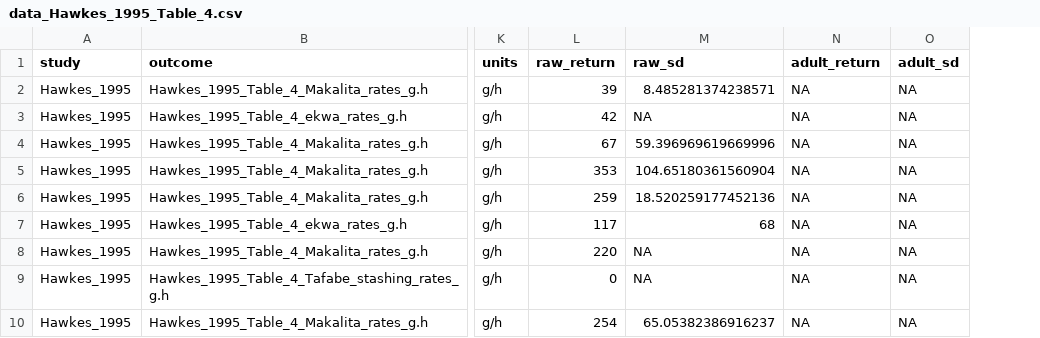
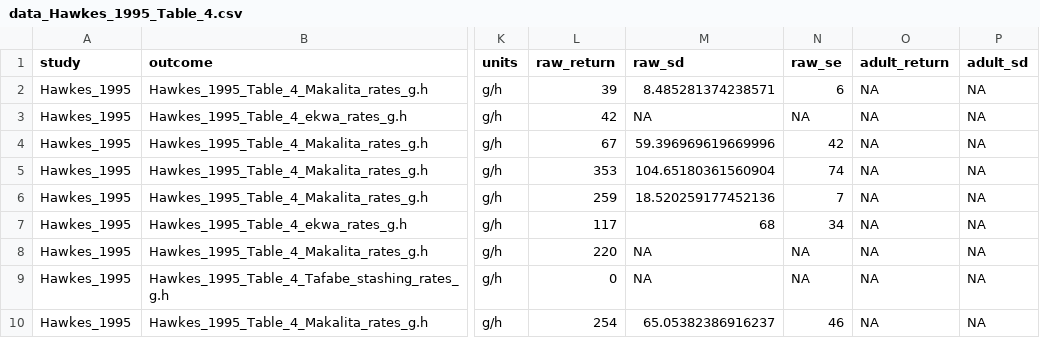
Before and after one commit to erik-ringen/cfr, a CSV file: paper_data_round2/Hawkes_1995/Table_4/data_Hawkes_1995_Table_4.csv, drawn as a sheet; only a part is shown, gaps mark what is left out; the diff names each change by its address in the sheet, - before the commit and + after, or states it on an @@ line.

Commit message:
adding raw return se to round 2 data

```diff
--- a/paper_data_round2/Hawkes_1995/Table_4/data_Hawkes_1995_Table_4.csv
+++ b/paper_data_round2/Hawkes_1995/Table_4/data_Hawkes_1995_Table_4.csv
+column N (raw_se), rows 2-10: 6 | NA | 42 | 74 | 7 | 34 | NA | NA | 46
```
Also changed, not shown: paper_data_round2/Bird_2002b/table2/data_Bird_2002b_table2.csv, paper_data_round2/Bird_2002b/table3/data_Bird_2002b_table3.csv, 14 other files.
